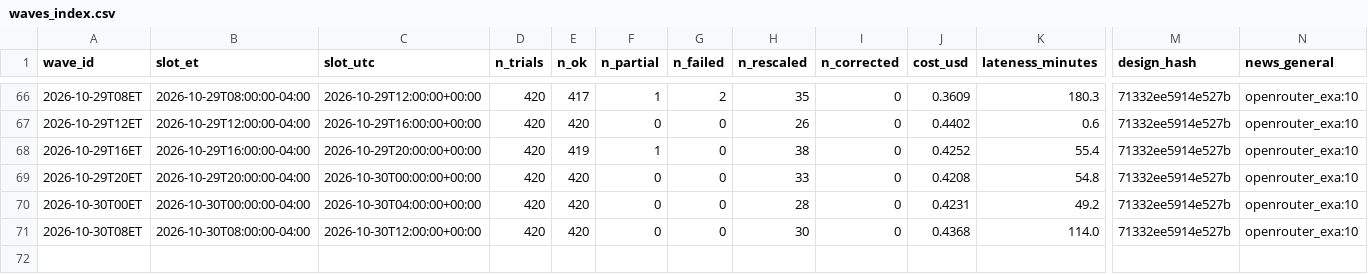
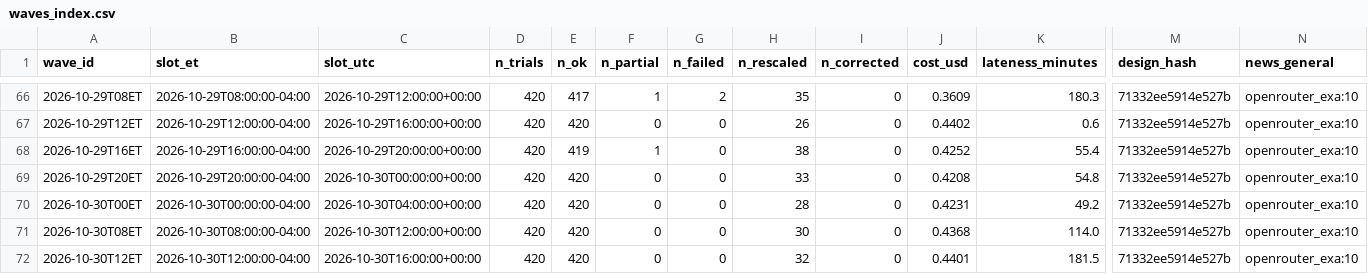
Before and after one commit to alizarif/hf-ai-inflation-expectations, a CSV file: data/waves_index.csv, drawn as a sheet; only a part is shown, gaps mark what is left out; rows hold the shown columns only; the diff names each change by its address in the sheet, - before the commit and + after, or states it on an @@ line.

```diff
--- a/data/waves_index.csv
+++ b/data/waves_index.csv
+row 72: 2026-10-30T12ET | 2026-10-30T12:00:00-04:00 | 2026-10-30T16:00:00+00:00 | 420 | 420 | 0 | 0 | 32 | 0 | 0.4401 | 181.5 | 71332ee5914e527b | openrouter_exa:10
```
Also changed, not shown: 15 other files.
